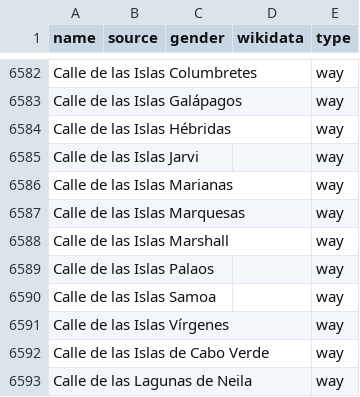
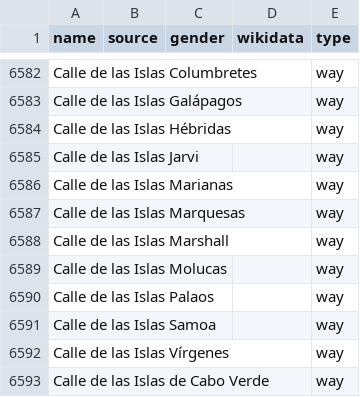
Before and after one commit to EqualStreetNames/equalstreetnames-madrid, a CSV file: data/other.csv, drawn as a sheet; only a part is shown, gaps mark what is left out; the shorter side is filled out with more unchanged rows; the diff names each change by its address in the sheet, - before the commit and + after, or states it on an @@ line.

```diff
--- a/data/other.csv
+++ b/data/other.csv
+row 6589: Calle de las Islas Molucas |  |  |  | way
```
Also changed, not shown: 3 other files.
